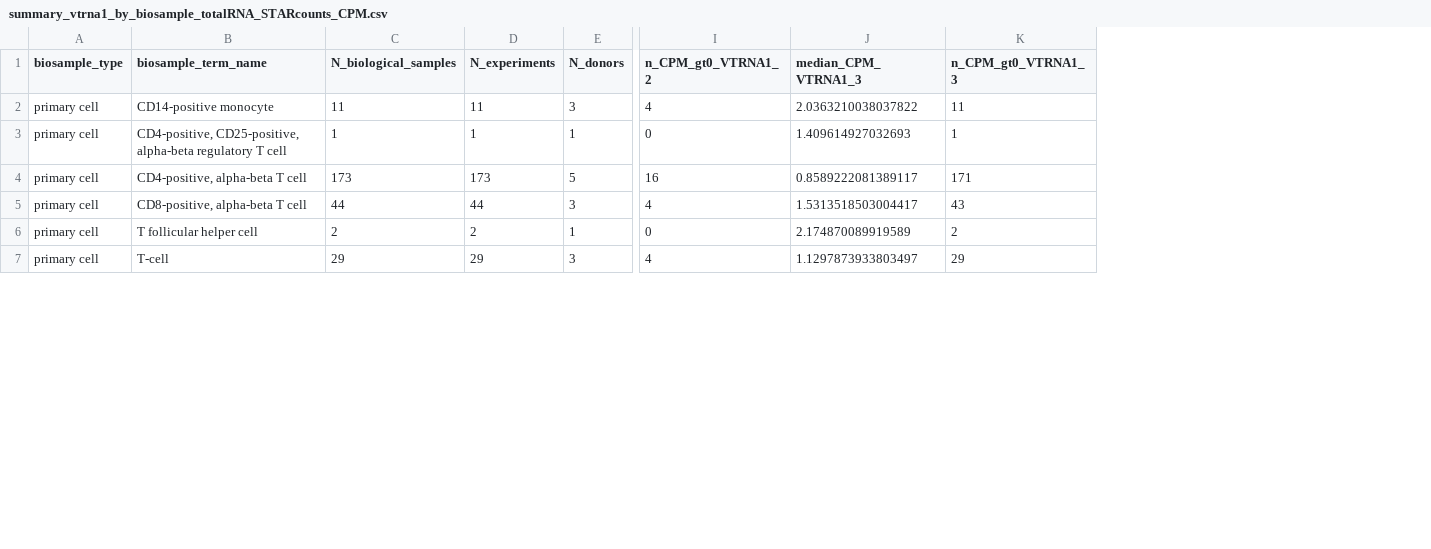
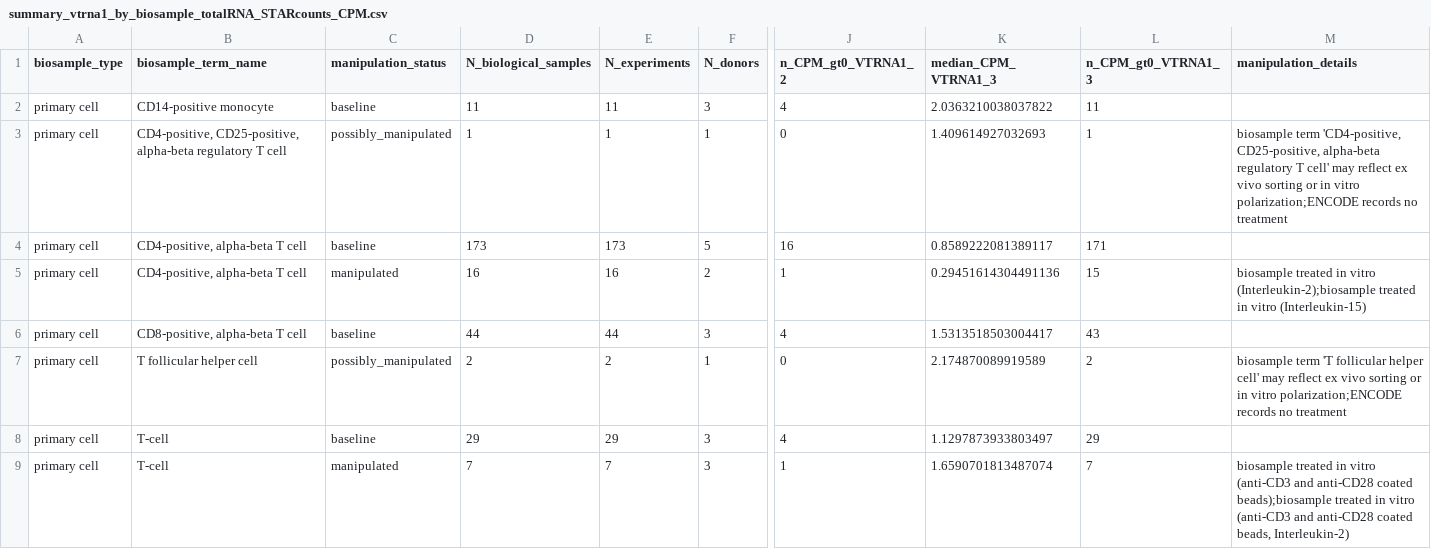
Before and after one commit to prashantbhat3/hello-world, a CSV file: encode_vtrna1/summary_vtrna1_by_biosample_totalRNA_STARcounts_CPM.csv, drawn as a sheet; only a part is shown, gaps mark what is left out; addresses are those after the commit; rows hold the shown columns only; the diff covers the shown part only; the diff names each change by its address in the sheet, - before the commit and + after, or states it on an @@ line.

```diff
--- a/encode_vtrna1/summary_vtrna1_by_biosample_totalRNA_STARcounts_CPM.csv
+++ b/encode_vtrna1/summary_vtrna1_by_biosample_totalRNA_STARcounts_CPM.csv
+column C (manipulation_status), rows 2-4: baseline | possibly_manipulated | baseline; rows 6-8: baseline | possibly_manipulated | baseline
+column M (manipulation_details), row 3: biosample term 'CD4-positive, CD25-positive, alpha-beta regulatory T cell' may reflect ex vivo sorting or in vitro polarization;ENCODE records no treatment; row 7: biosample term 'T follicular helper cell' may reflect ex vivo sorting or in vitro polarization;ENCODE records no treatment
+row 5: primary cell | CD4-positive, alpha-beta T cell | manipulated | 16 | 16 | 2 | 1 | 0.29451614304491136 | 15 | biosample treated in vitro (Interleukin-2);biosample treated in vitro (Interleukin-15)
+row 9: primary cell | T-cell | manipulated | 7 | 7 | 3 | 1 | 1.6590701813487074 | 7 | biosample treated in vitro (anti-CD3 and anti-CD28 coated beads);biosample treated in vitro (anti-CD3 and anti-CD28 coated beads, Interleukin-2)
```
Also changed, not shown: 7 added rows elsewhere in this file, encode_vtrna1/encode_primary_human_vtrna1_smallRNA_expression.csv, encode_vtrna1/encode_primary_human_vtrna1_smallRNA_expression_long.csv, 37 other files.
